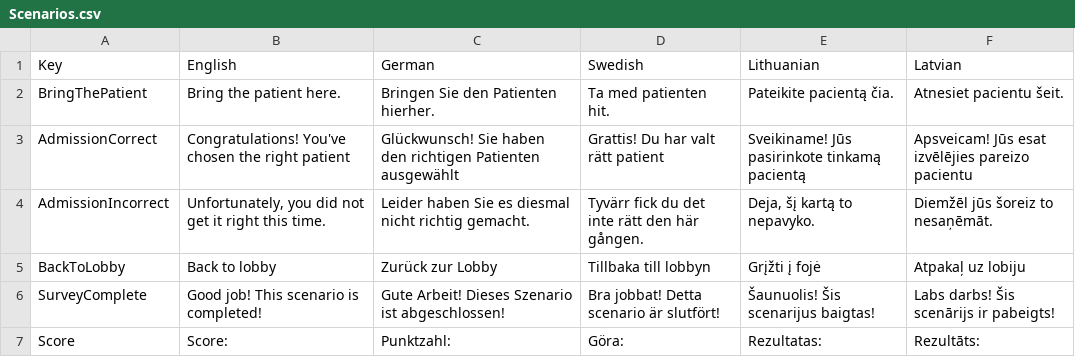
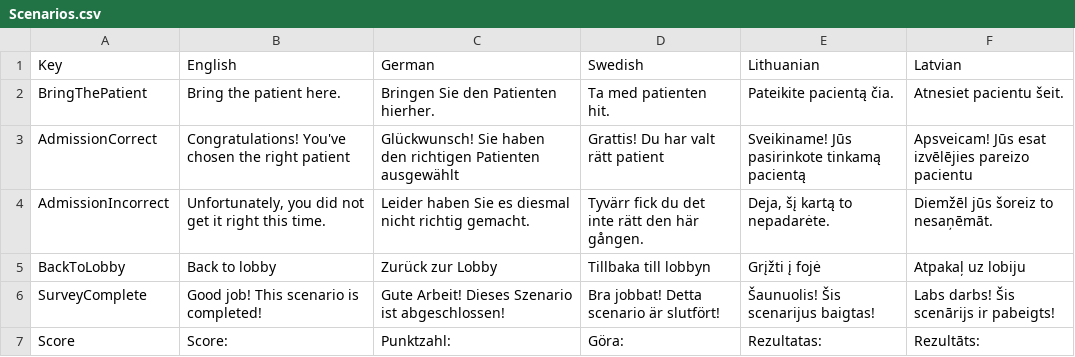
Before and after one commit to XRINTAMT/DR_FLEMP, a CSV file: Assets/Resources/Localization/Scenarios.csv, drawn as a sheet.

```diff
--- a/Assets/Resources/Localization/Scenarios.csv
+++ b/Assets/Resources/Localization/Scenarios.csv
@@ -3,3 +3,3 @@ BringThePatient,Bring the patient here.,Bringen Sie den Patienten hierher.,Ta me
 AdmissionCorrect,Congratulations! You've chosen the right patient,Glückwunsch! Sie haben den richtigen Patienten ausgewählt,Grattis! Du har valt rätt patient,Sveikiname! Jūs pasirinkote tinkamą pacientą,Apsveicam! Jūs esat izvēlējies pareizo pacientu
-AdmissionIncorrect,"Unfortunately, you did not get it right this time.",Leider haben Sie es diesmal nicht richtig gemacht.,Tyvärr fick du det inte rätt den här gången.,"Deja, šį kartą to nepavyko.",Diemžēl jūs šoreiz to nesaņēmāt.
+AdmissionIncorrect,"Unfortunately, you did not get it right this time.",Leider haben Sie es diesmal nicht richtig gemacht.,Tyvärr fick du det inte rätt den här gången.,"Deja, šį kartą to nepadarėte.",Diemžēl jūs šoreiz to nesaņēmāt.
 BackToLobby,Back to lobby,Zurück zur Lobby,Tillbaka till lobbyn,Grįžti į fojė,Atpakaļ uz lobiju
```
Also changed, not shown: Assets/Resources/Localization/DTNET-Tutorial-Demo.csv, Assets/Resources/Localization/Doors.csv, 2 other files.
